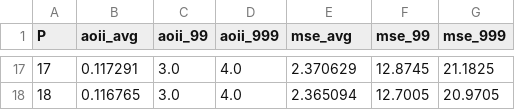
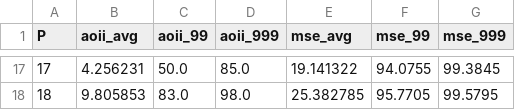
Before and after one commit to signetlabdei/push-pull-anomaly-tracking, a CSV file: data/coexistence/coexistence_benchmark_kalman_MAFCRA.csv, drawn as a sheet; only a part is shown, gaps mark what is left out; the diff covers the shown part only.

```diff
--- a/data/coexistence/coexistence_benchmark_kalman_MAFCRA.csv
+++ b/data/coexistence/coexistence_benchmark_kalman_MAFCRA.csv
@@ -17,2 +17,2 @@ P,aoii_avg,aoii_99,aoii_999,mse_avg,mse_99,mse_999
-17,0.117291,3.0,4.0,2.370629,12.8745,21.1825
-18,0.116765,3.0,4.0,2.365094,12.7005,20.9705
+17,4.256231,50.0,85.0,19.141322,94.0755,99.3845
+18,9.805853,83.0,98.0,25.382785,95.7705,99.5795
```
Also changed, not shown: 90 edited cells elsewhere in this file, data/coexistence/coexistence_benchmark_AFSAMAF_hom.csv, data/coexistence/coexistence_benchmark_MAFCRA_hom.csv, 33 other files.
